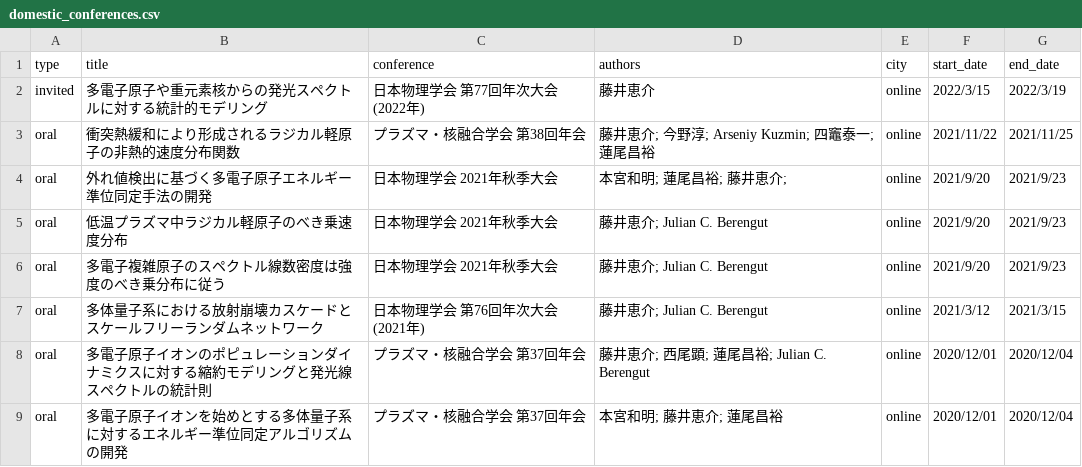
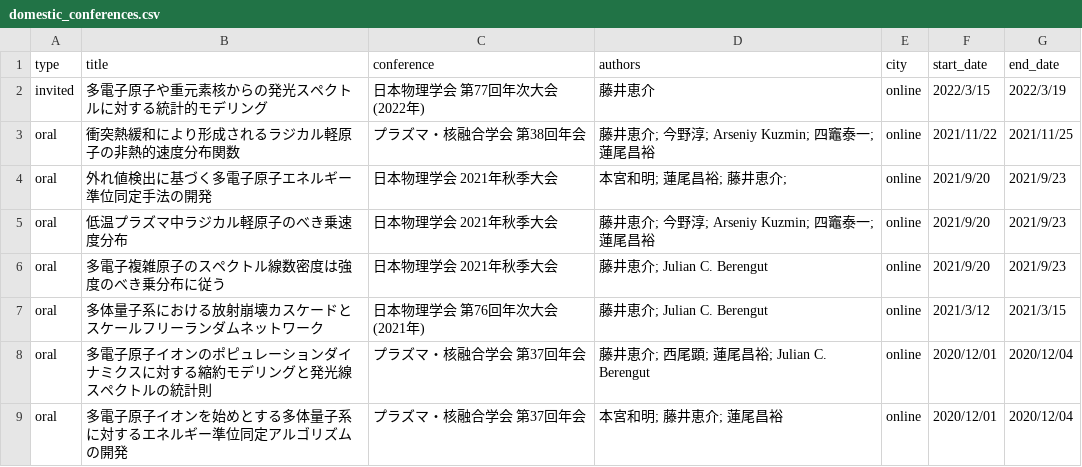
Before and after one commit to fujiisoup/keisukefujii, a CSV file: data/domestic_conferences.csv, drawn as a sheet; only a part is shown.

```diff
--- a/data/domestic_conferences.csv
+++ b/data/domestic_conferences.csv
@@ -4,3 +4,3 @@ oral, 衝突熱緩和により形成されるラジカル軽原子の非熱的
 oral, 外れ値検出に基づく多電子原子エネルギー準位同定手法の開発, 日本物理学会 2021年秋季大会, 本宮和明; 蓮尾昌裕; 藤井恵介; , online, 2021/9/20, 2021/9/23,
-oral, 低温プラズマ中ラジカル軽原子のべき乗速度分布, 日本物理学会 2021年秋季大会, 藤井恵介; Julian C. Berengut, online, 2021/9/20, 2021/9/23,
+oral, 低温プラズマ中ラジカル軽原子のべき乗速度分布, 日本物理学会 2021年秋季大会,  藤井恵介; 今野淳; Arseniy Kuzmin; 四竈泰一; 蓮尾昌裕, online, 2021/9/20, 2021/9/23,
 oral, 多電子複雑原子のスペクトル線数密度は強度のべき乗分布に従う, 日本物理学会 2021年秋季大会, 藤井恵介; Julian C. Berengut, online, 2021/9/20, 2021/9/23,
```
Also changed, not shown: 6 other files.
